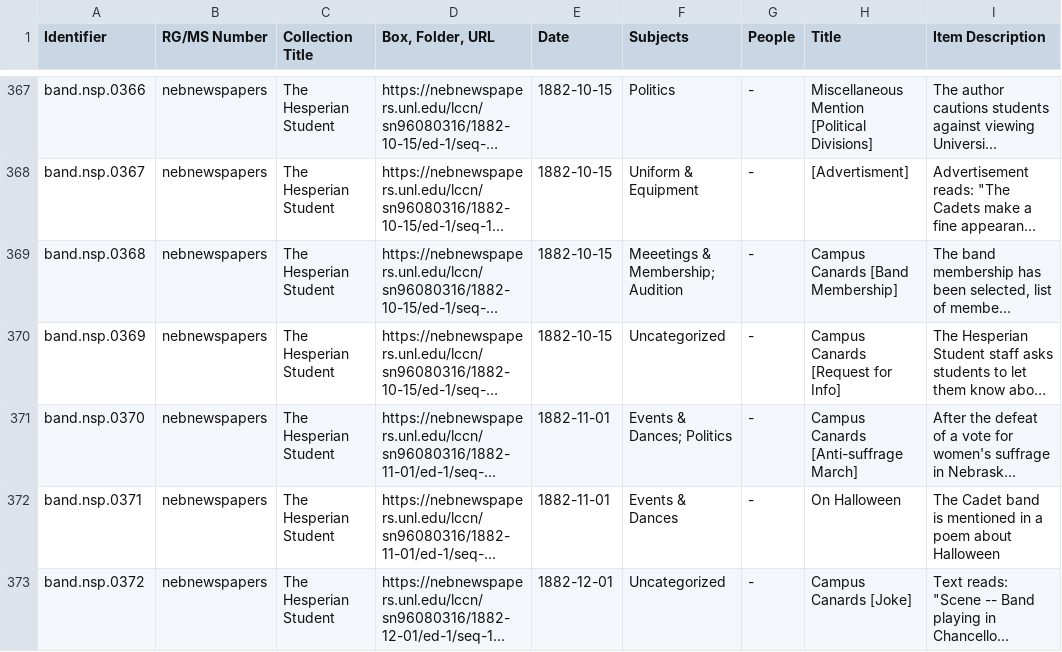
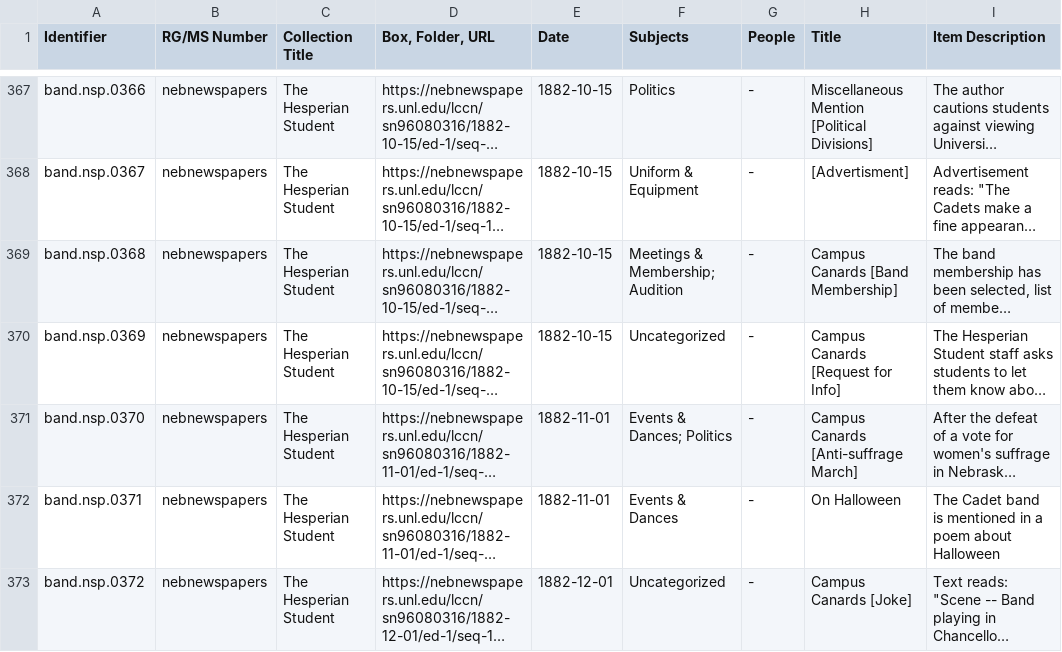
Before and after one commit to CDRH/data_bandhistory, a CSV file: source/csv/newspapers.csv, drawn as a sheet; only a part is shown, gaps mark what is left out; long unchanged cells end in …; the diff covers the shown part only; the diff names each change by its address in the sheet, - before the commit and + after, or states it on an @@ line.

```diff
--- a/source/csv/newspapers.csv
+++ b/source/csv/newspapers.csv
-F369 (Subjects): Meeetings & Membership; Audition
+F369 (Subjects): Meetings & Membership; Audition
```
Also changed, not shown: 12 added rows and 9 edited cells elsewhere in this file, source/authority/personography.csv, source/csv/footage.csv, 1 other file.
